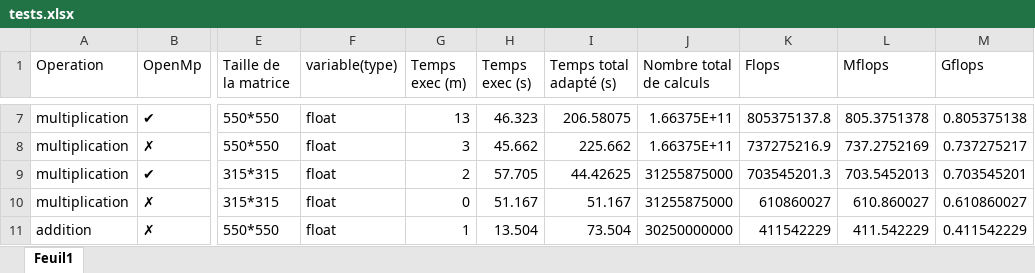
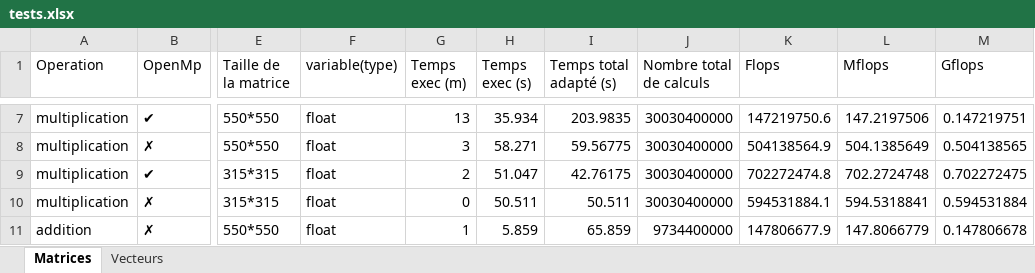
Before and after one commit to RICM/MN_TPD2, an Excel workbook: tests.xlsx, sheet Matrices, drawn as a sheet; only a part is shown, gaps mark what is left out; values as stored, in another font and other column widths than the file's, no borders; table styles not drawn; the diff covers the shown part only; the diff names each change by its address in the sheet, - before the commit and + after, or states it on an @@ line.

```diff
--- a/tests.xlsx (sheet Matrices)
+++ b/tests.xlsx (sheet Matrices)
-sheet tab: Feuil1
+sheet tab: Matrices
+sheet tab: Vecteurs
-H7 (Temps exec (s)): 46.323
+H7 (Temps exec (s)): 35.934
-I7 (Temps total adapté (s)): 206.58075
+I7 (Temps total adapté (s)): 203.9835
-J7:J8 (Nombre total de calculs): 1.66375E+11
+J7:J8 (Nombre total de calculs): 30030400000
-K7 (Flops): 805375137.8
+K7 (Flops): 147219750.6
-L7 (Mflops): 805.3751378
+L7 (Mflops): 147.2197506
-M7 (Gflops): 0.805375138
+M7 (Gflops): 0.147219751
-H8 (Temps exec (s)): 45.662
+H8 (Temps exec (s)): 58.271
-I8 (Temps total adapté (s)): 225.662
+I8 (Temps total adapté (s)): 59.56775
-K8 (Flops): 737275216.9
+K8 (Flops): 504138564.9
-L8 (Mflops): 737.2752169
+L8 (Mflops): 504.1385649
-M8 (Gflops): 0.737275217
+M8 (Gflops): 0.504138565
-H9 (Temps exec (s)): 57.705
+H9 (Temps exec (s)): 51.047
-I9 (Temps total adapté (s)): 44.42625
+I9 (Temps total adapté (s)): 42.76175
-J9:J10 (Nombre total de calculs): 31255875000
+J9:J10 (Nombre total de calculs): 30030400000
-K9 (Flops): 703545201.3
+K9 (Flops): 702272474.8
-L9 (Mflops): 703.5452013
+L9 (Mflops): 702.2724748
-M9 (Gflops): 0.703545201
+M9 (Gflops): 0.702272475
-H10 (Temps exec (s)): 51.167
+H10 (Temps exec (s)): 50.511
-I10 (Temps total adapté (s)): 51.167
+I10 (Temps total adapté (s)): 50.511
-K10 (Flops): 610860027
+K10 (Flops): 594531884.1
-L10 (Mflops): 610.860027
+L10 (Mflops): 594.5318841
-M10 (Gflops): 0.610860027
+M10 (Gflops): 0.594531884
-H11 (Temps exec (s)): 13.504
+H11 (Temps exec (s)): 5.859
-I11 (Temps total adapté (s)): 73.504
+I11 (Temps total adapté (s)): 65.859
-J11 (Nombre total de calculs): 30250000000
+J11 (Nombre total de calculs): 9734400000
-K11 (Flops): 411542229
+K11 (Flops): 147806677.9
-L11 (Mflops): 411.542229
+L11 (Mflops): 147.8066779
-M11 (Gflops): 0.411542229
+M11 (Gflops): 0.147806678
```
Also changed, not shown: 19 added rows and 48 edited cells elsewhere in this sheet, 3 other files.
